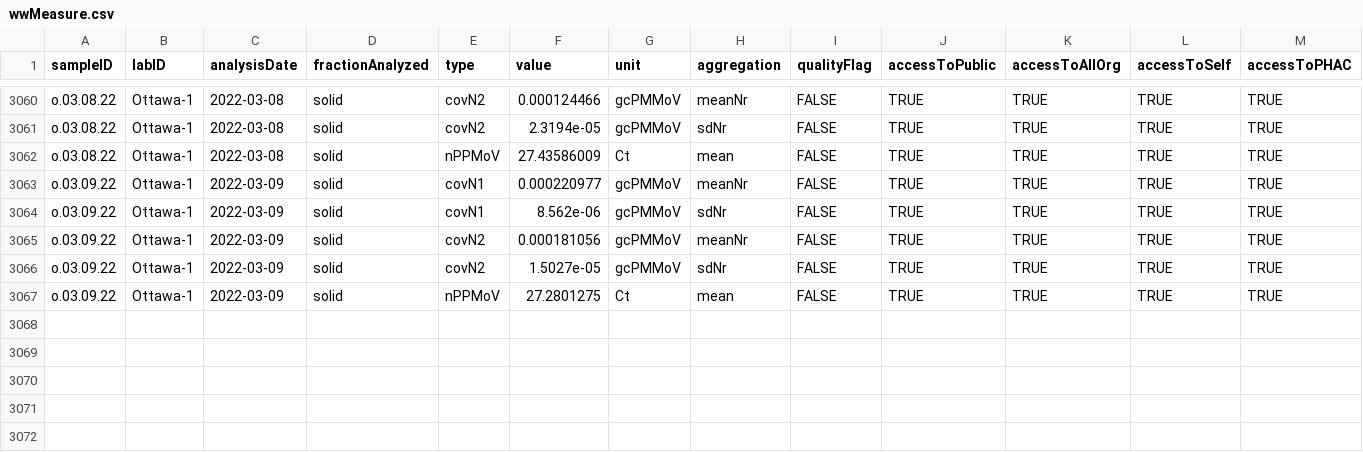
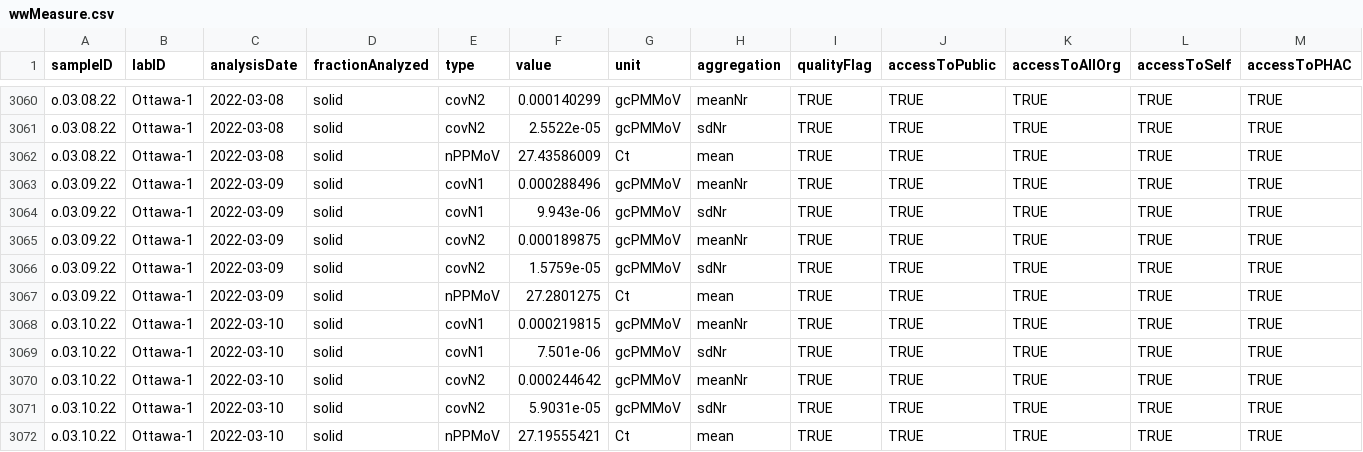
Before and after one commit to Delatolla-lab/PHESD, a CSV file: Wastewater/Ottawa/Data/wwMeasure.csv, drawn as a sheet; only a part is shown, gaps mark what is left out; rows hold the shown columns only; the diff covers the shown part only; the diff names each change by its address in the sheet, - before the commit and + after, or states it on an @@ line.

```diff
--- a/Wastewater/Ottawa/Data/wwMeasure.csv
+++ b/Wastewater/Ottawa/Data/wwMeasure.csv
-F3060 (value): 0.000124466
+F3060 (value): 0.000140299
-I3060:I3067 (qualityFlag): FALSE
+I3060:I3067 (qualityFlag): TRUE
-F3061 (value): 2.3194e-05
+F3061 (value): 2.5522e-05
-F3063 (value): 0.000220977
+F3063 (value): 0.000288496
-F3064 (value): 8.562e-06
+F3064 (value): 9.943e-06
-F3065 (value): 0.000181056
+F3065 (value): 0.000189875
-F3066 (value): 1.5027e-05
+F3066 (value): 1.5759e-05
+row 3068: o.03.10.22 | Ottawa-1 | 2022-03-10 | solid | covN1 | 0.000219815 | gcPMMoV | meanNr | TRUE | TRUE | TRUE | TRUE | TRUE
+row 3069: o.03.10.22 | Ottawa-1 | 2022-03-10 | solid | covN1 | 7.501e-06 | gcPMMoV | sdNr | TRUE | TRUE | TRUE | TRUE | TRUE
+row 3070: o.03.10.22 | Ottawa-1 | 2022-03-10 | solid | covN2 | 0.000244642 | gcPMMoV | meanNr | TRUE | TRUE | TRUE | TRUE | TRUE
+row 3071: o.03.10.22 | Ottawa-1 | 2022-03-10 | solid | covN2 | 5.9031e-05 | gcPMMoV | sdNr | TRUE | TRUE | TRUE | TRUE | TRUE
+row 3072: o.03.10.22 | Ottawa-1 | 2022-03-10 | solid | nPPMoV | 27.19555421 | Ct | mean | TRUE | TRUE | TRUE | TRUE | TRUE
```
Also changed, not shown: 40 edited cells elsewhere in this file, Wastewater/Ottawa/Data/wastewater_virus.csv.
